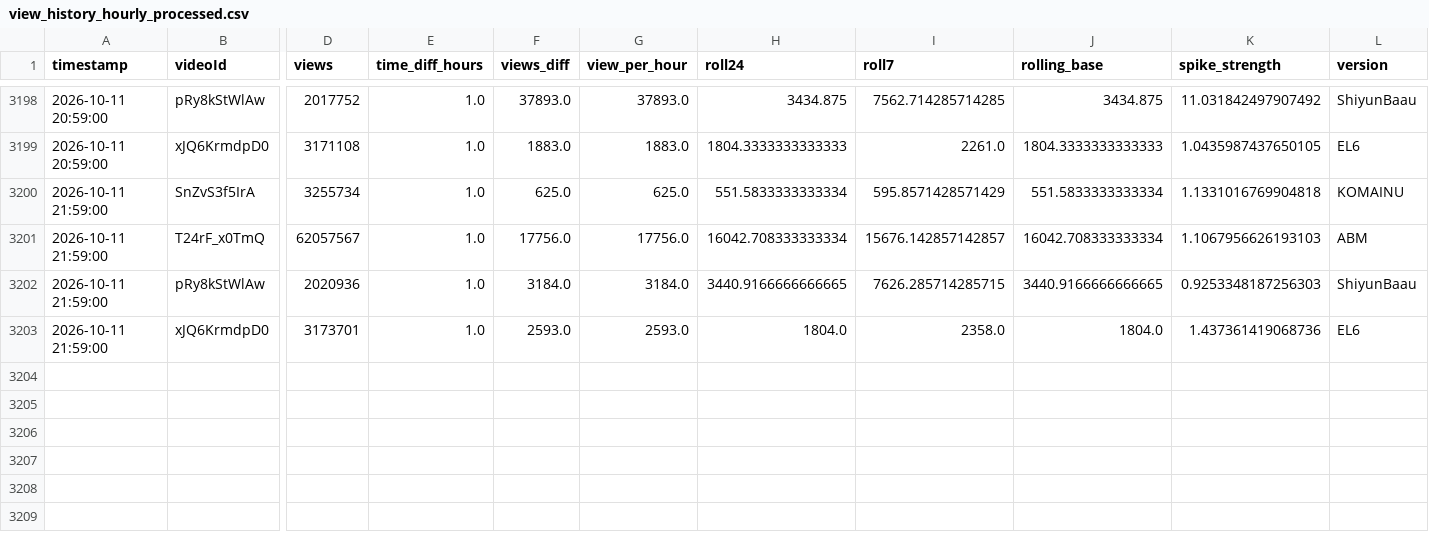
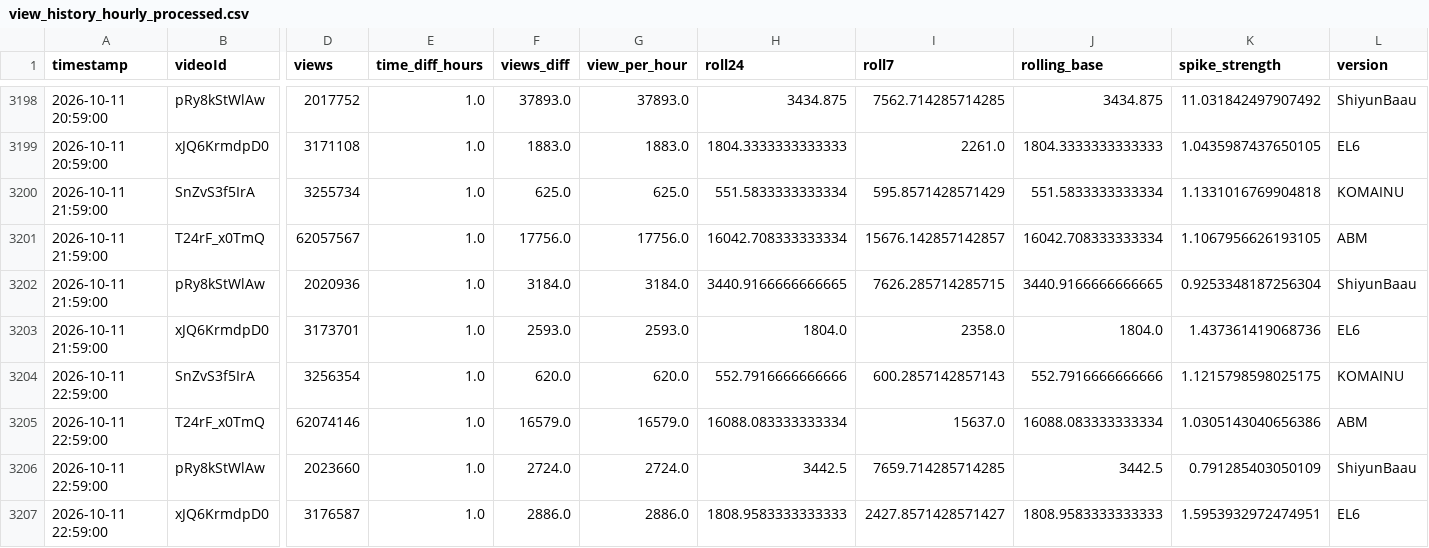
Before and after one commit to shimoharai-blip/youtube-view-fetch, a CSV file: view_history_hourly_processed.csv, drawn as a sheet; only a part is shown, gaps mark what is left out; rows hold the shown columns only; the diff names each change by its address in the sheet, - before the commit and + after, or states it on an @@ line.

```diff
--- a/view_history_hourly_processed.csv
+++ b/view_history_hourly_processed.csv
-K3201 (spike_strength): 1.1067956626193103
+K3201 (spike_strength): 1.1067956626193105
-K3202 (spike_strength): 0.9253348187256303
+K3202 (spike_strength): 0.9253348187256304
+row 3204: 2026-10-11 22:59:00 | SnZvS3f5IrA | 3256354 | 1.0 | 620.0 | 620.0 | 552.7916666666666 | 600.2857142857143 | 552.7916666666666 | 1.1215798598025175 | KOMAINU
+row 3205: 2026-10-11 22:59:00 | T24rF_x0TmQ | 62074146 | 1.0 | 16579.0 | 16579.0 | 16088.083333333334 | 15637.0 | 16088.083333333334 | 1.0305143040656386 | ABM
+row 3206: 2026-10-11 22:59:00 | pRy8kStWlAw | 2023660 | 1.0 | 2724.0 | 2724.0 | 3442.5 | 7659.714285714285 | 3442.5 | 0.791285403050109 | ShiyunBaau
+row 3207: 2026-10-11 22:59:00 | xJQ6KrmdpD0 | 3176587 | 1.0 | 2886.0 | 2886.0 | 1808.9583333333333 | 2427.8571428571427 | 1808.9583333333333 | 1.5953932972474951 | EL6
```
Also changed, not shown: data/processed/2026-10.csv, 5 other files.
